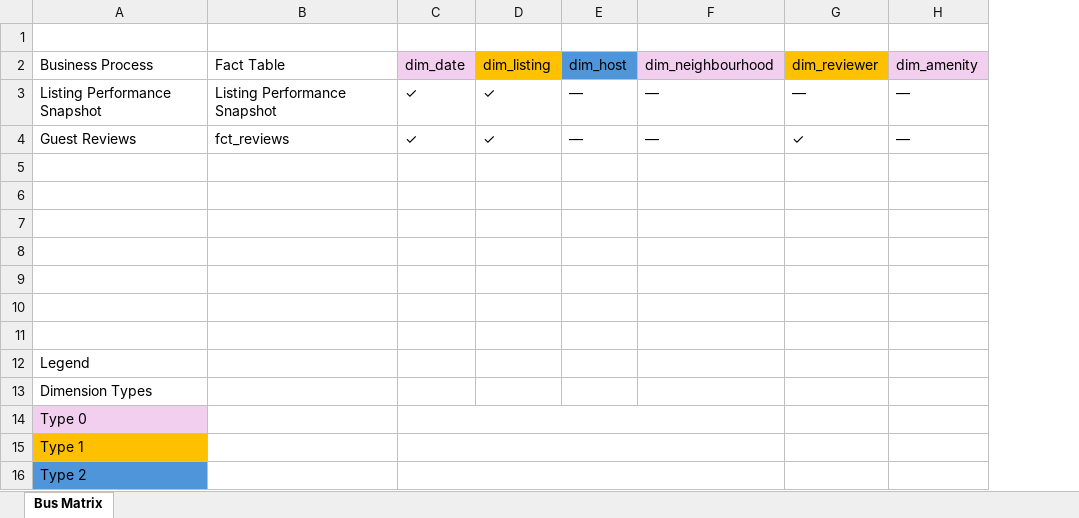
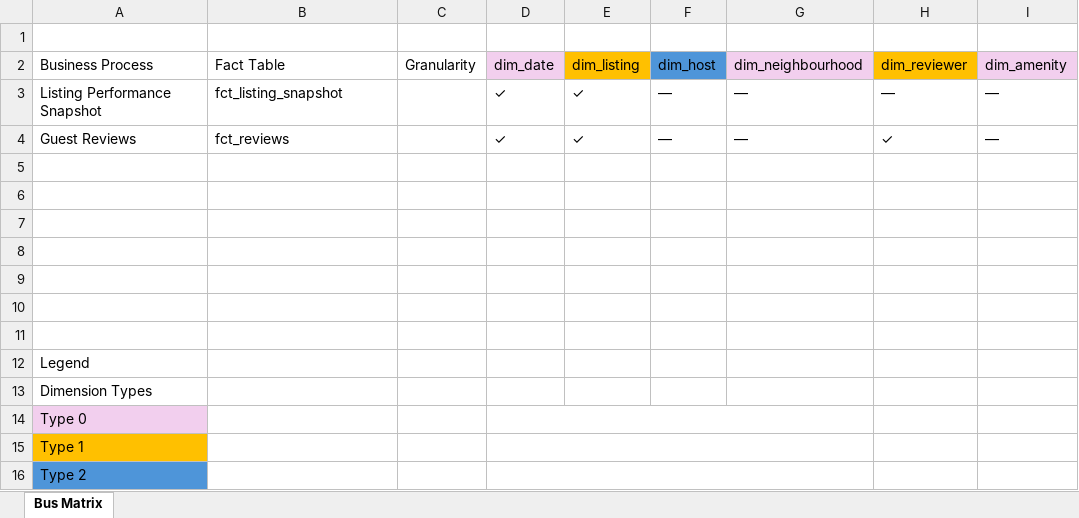
Before and after one commit to SaharLatifi/dbt-airbnb-project, an Excel workbook: docs/airbnb-bus-matrix.xlsx, sheet Bus Matrix, drawn as a sheet; values as stored, in another font and other column widths than the file's, no borders; the diff names each change by its address in the sheet, - before the commit and + after, or states it on an @@ line.

Commit message:
add granularity to bus matrix

```diff
--- a/docs/airbnb-bus-matrix.xlsx (sheet Bus Matrix)
+++ b/docs/airbnb-bus-matrix.xlsx (sheet Bus Matrix)
+column C (Granularity), empty
-B3 (Fact Table): Listing Performance Snapshot
+B3 (Fact Table): fct_listing_snapshot
```
Also changed, not shown: 3 other files.
